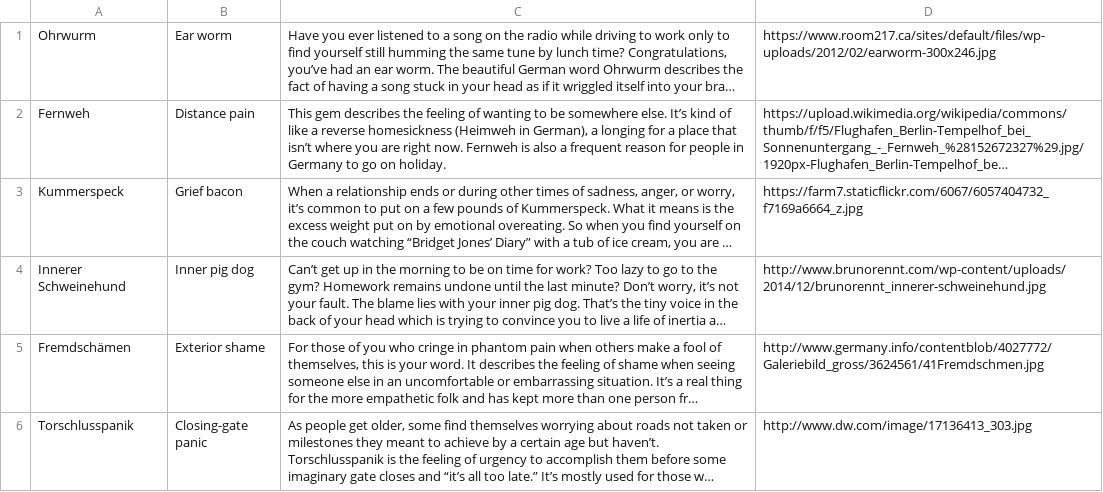
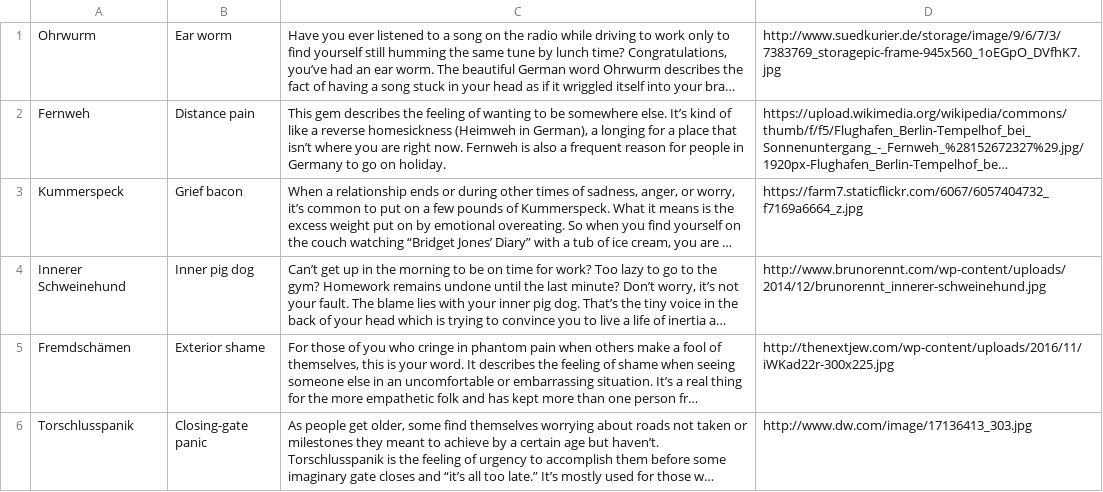
Before and after one commit to shantdashjian/funny-german-words, a TSV file: src/main/webapp/WEB-INF/funny-german-words.tsv, drawn as a sheet; long unchanged cells end in …; the diff names each change by its address in the sheet, - before the commit and + after, or states it on an @@ line.

Commit message:
Added functional views to list all words, display and delete a word

```diff
--- a/src/main/webapp/WEB-INF/funny-german-words.tsv
+++ b/src/main/webapp/WEB-INF/funny-german-words.tsv
-D1: https://www.room217.ca/sites/default/files/wp-uploads/2012/02/earworm-300x246.jpg
+D1: http://www.suedkurier.de/storage/image/9/6/7/3/7383769_storagepic-frame-945x560_1oEGpO_DVfhK7.jpg
-D5: http://www.germany.info/contentblob/4027772/Galeriebild_gross/3624561/41Fremdschmen.jpg
+D5: http://thenextjew.com/wp-content/uploads/2016/11/iWKad22r-300x225.jpg
```
Also changed, not shown: 9 other files.
